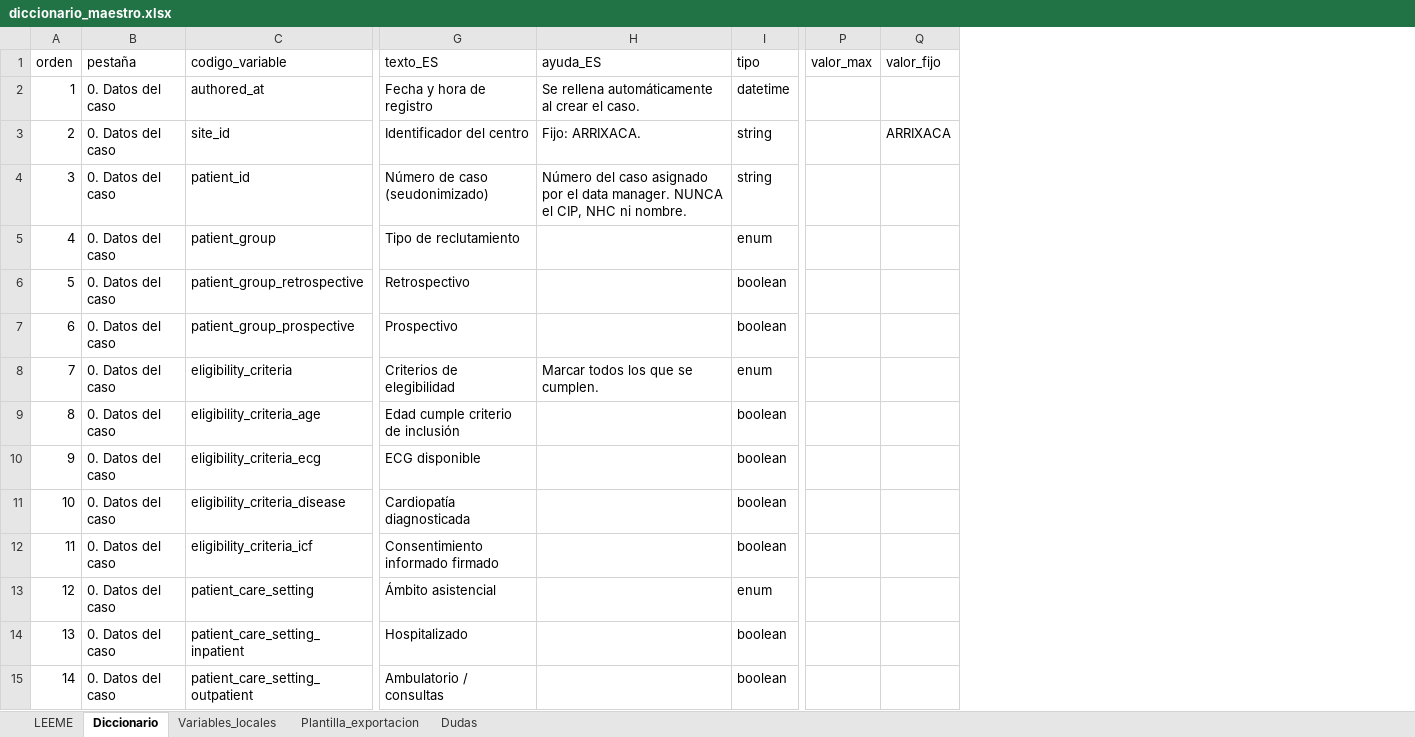
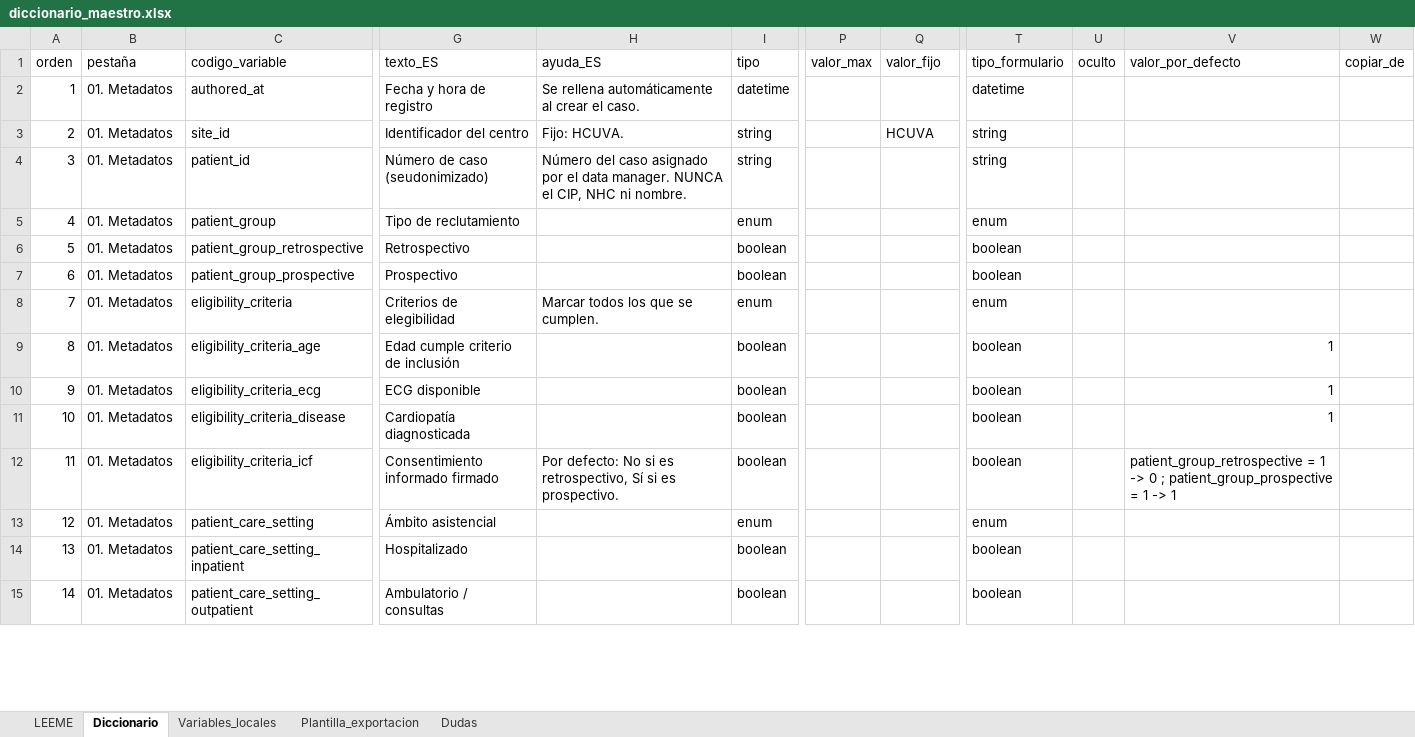
Before and after one commit to iDoctor2000/Studies, an Excel workbook: registro-willem/diccionario/diccionario_maestro.xlsx, sheet Diccionario, drawn as a sheet; only a part is shown, gaps mark what is left out; values as stored, in another font and other column widths than the file's, no cell formats; the diff covers the shown part only; the diff names each change by its address in the sheet, - before the commit and + after, or states it on an @@ line.

```diff
--- a/registro-willem/diccionario/diccionario_maestro.xlsx (sheet Diccionario)
+++ b/registro-willem/diccionario/diccionario_maestro.xlsx (sheet Diccionario)
+column T (tipo_formulario), rows 2-15: datetime | string | string | enum | boolean | boolean | enum | boolean | boolean | boolean | boolean | enum | boolean | boolean
+column U (oculto), empty
+column V (valor_por_defecto), rows 9-12: 1 | 1 | 1 | patient_group_retrospective = 1 -> 0 ; patient_group_prospective = 1 -> 1
+column W (copiar_de), empty
-B2:B15 (pestaña): 0. Datos del caso
+B2:B15 (pestaña): 01. Metadatos
-H3 (ayuda_ES): Fijo: ARRIXACA.
+H3 (ayuda_ES): Fijo: HCUVA.
-Q3 (valor_fijo): ARRIXACA
+Q3 (valor_fijo): HCUVA
-H12 (ayuda_ES): (empty)
+H12 (ayuda_ES): Por defecto: No si es retrospectivo, Sí si es prospectivo.
```
Also changed, not shown: 5 added rows, 343 edited cells and row numbers in column A elsewhere in this sheet, sheet Variables_locales, sheet LEEME, cell formats, 14 other files.
